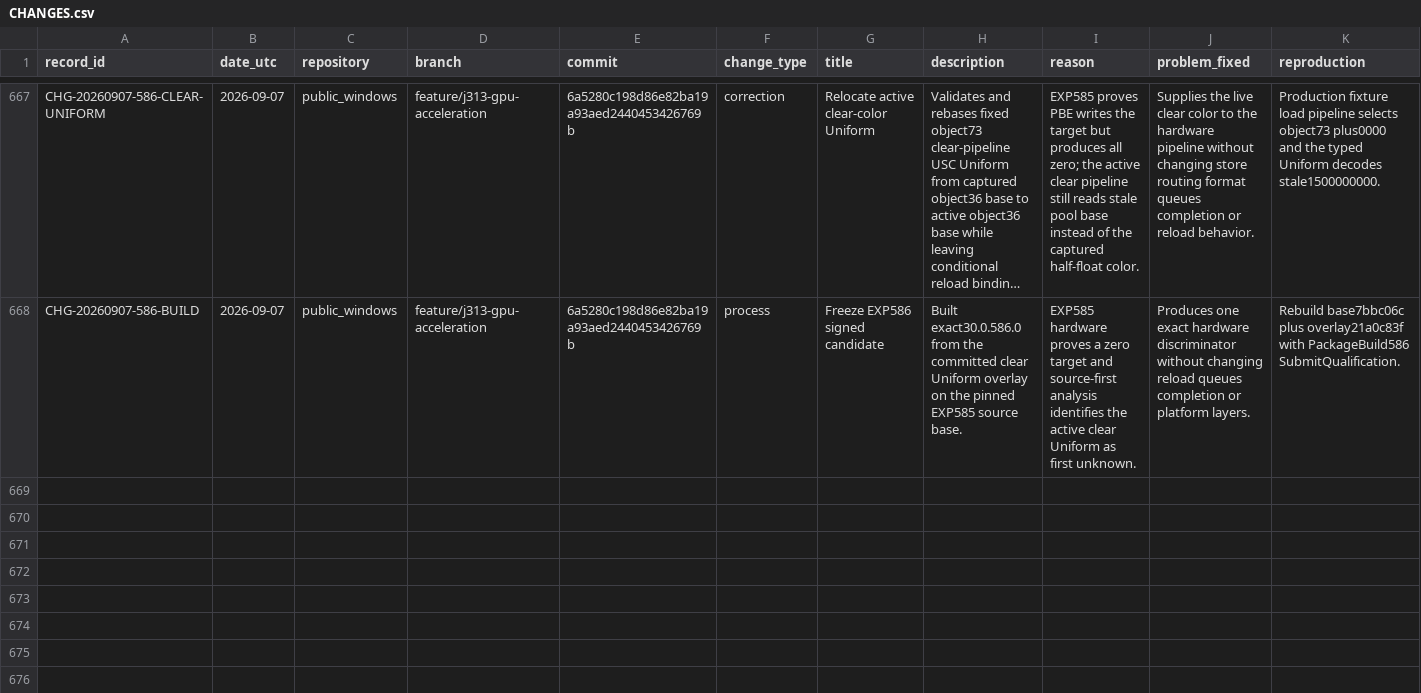
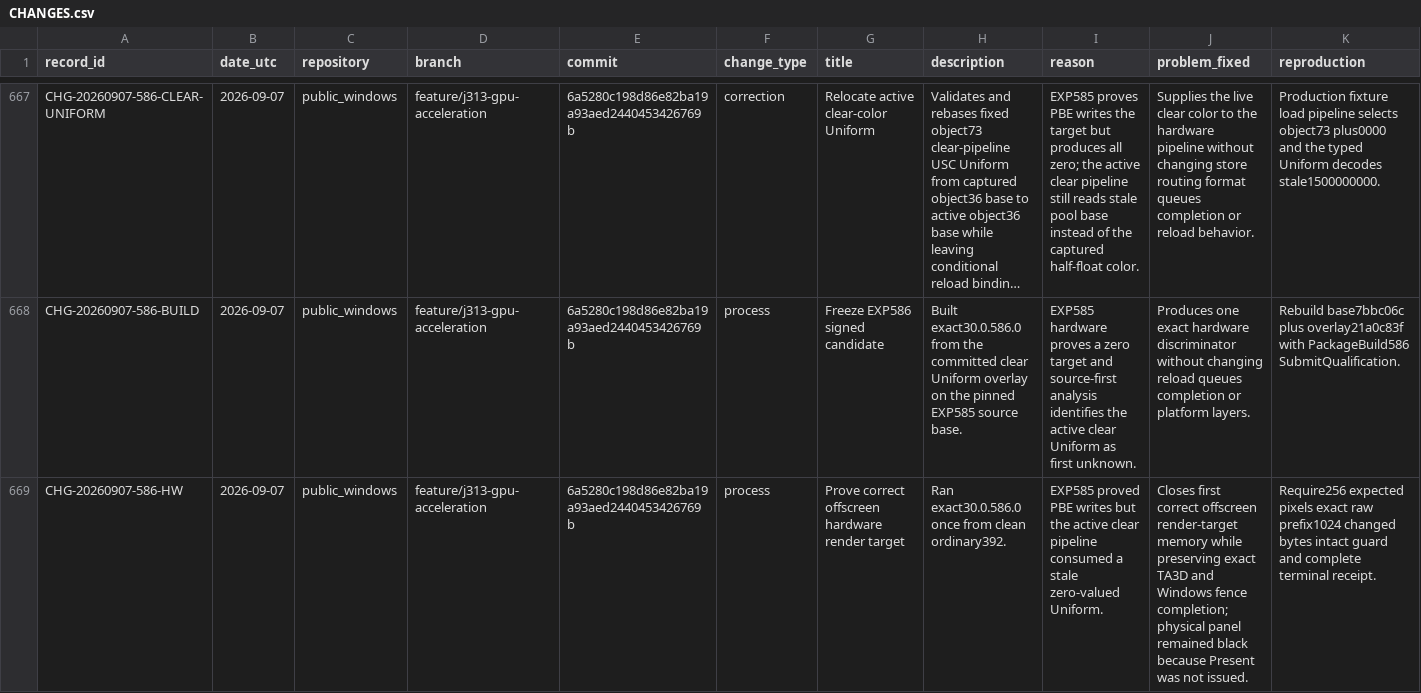
Before and after one commit to paulsmir/windows-on-m1, a CSV file: investigation/CHANGES.csv, drawn as a sheet; only a part is shown, gaps mark what is left out; long unchanged cells end in …; rows hold the shown columns only; the diff names each change by its address in the sheet, - before the commit and + after, or states it on an @@ line.

Commit message:
Record EXP586 offscreen render pass

```diff
--- a/investigation/CHANGES.csv
+++ b/investigation/CHANGES.csv
+row 669: CHG-20260907-586-HW | 2026-09-07 | public_windows | feature/j313-gpu-acceleration | 6a5280c198d86e82ba19a93aed2440453426769b | process | Prove correct offscreen hardware render target | Ran exact30.0.586.0 once from clean ordinary392. | EXP585 proved PBE writes but the active clear pipeline consumed a stale zero-valued Uniform. | Closes first correct offscreen render-target memory while preserving exact TA3D and Windows fence completion; physical panel remained black because Present was not issued. | Require256 expected pixels exact raw prefix1024 changed bytes intact guard and complete terminal receipt.
```
Also changed, not shown: 2 other files.
